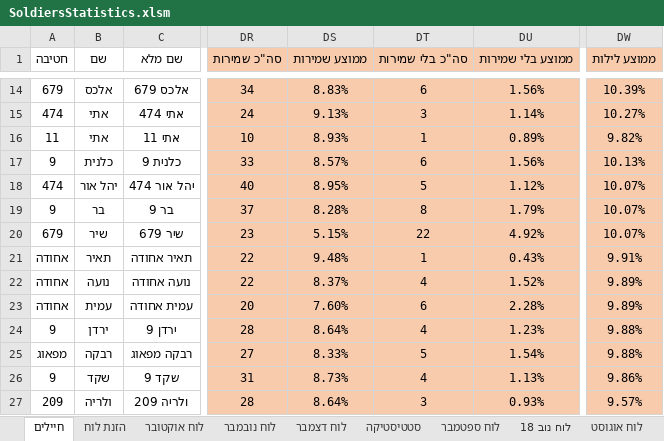
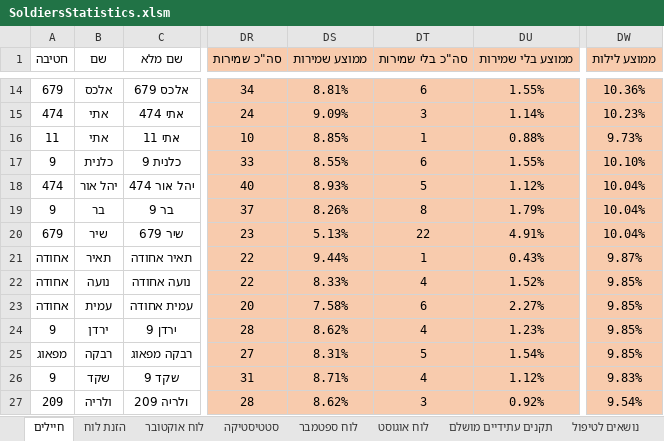
Before and after one commit to YuvalAlf/Duty-Table, an Excel workbook: SoldiersStatistics.xlsm, sheet חיילים, drawn as a sheet; only a part is shown, gaps mark what is left out; values as stored, in another font and other column widths than the file's, no borders; conditional formats not drawn; the diff covers the shown part only; the diff names each change by its address in the sheet, - before the commit and + after, or states it on an @@ line.

```diff
--- a/SoldiersStatistics.xlsm (sheet חיילים)
+++ b/SoldiersStatistics.xlsm (sheet חיילים)
-sheet tab: לוח נוב 18
+sheet tab: נושאים לטיפול
-DS14 (ממוצע שמירות): 8.83%
+DS14 (ממוצע שמירות): 8.81%
-DU14 (ממוצע בלי שמירות): 1.56%
+DU14 (ממוצע בלי שמירות): 1.55%
-DW14 (ממוצע לילות): 10.39%
+DW14 (ממוצע לילות): 10.36%
-DS15 (ממוצע שמירות): 9.13%
+DS15 (ממוצע שמירות): 9.09%
-DW15 (ממוצע לילות): 10.27%
+DW15 (ממוצע לילות): 10.23%
-DS16 (ממוצע שמירות): 8.93%
+DS16 (ממוצע שמירות): 8.85%
-DU16 (ממוצע בלי שמירות): 0.89%
+DU16 (ממוצע בלי שמירות): 0.88%
-DW16 (ממוצע לילות): 9.82%
+DW16 (ממוצע לילות): 9.73%
-DS17 (ממוצע שמירות): 8.57%
+DS17 (ממוצע שמירות): 8.55%
-DU17 (ממוצע בלי שמירות): 1.56%
+DU17 (ממוצע בלי שמירות): 1.55%
-DW17 (ממוצע לילות): 10.13%
+DW17 (ממוצע לילות): 10.10%
-DS18 (ממוצע שמירות): 8.95%
+DS18 (ממוצע שמירות): 8.93%
-DW18:DW20 (ממוצע לילות): 10.07%
+DW18:DW20 (ממוצע לילות): 10.04%
-DS19 (ממוצע שמירות): 8.28%
+DS19 (ממוצע שמירות): 8.26%
-DS20 (ממוצע שמירות): 5.15%
+DS20 (ממוצע שמירות): 5.13%
-DU20 (ממוצע בלי שמירות): 4.92%
+DU20 (ממוצע בלי שמירות): 4.91%
-DS21 (ממוצע שמירות): 9.48%
+DS21 (ממוצע שמירות): 9.44%
-DW21 (ממוצע לילות): 9.91%
+DW21 (ממוצע לילות): 9.87%
-DS22 (ממוצע שמירות): 8.37%
+DS22 (ממוצע שמירות): 8.33%
-DW22:DW23 (ממוצע לילות): 9.89%
+DW22:DW23 (ממוצע לילות): 9.85%
-DS23 (ממוצע שמירות): 7.60%
+DS23 (ממוצע שמירות): 7.58%
-DU23 (ממוצע בלי שמירות): 2.28%
+DU23 (ממוצע בלי שמירות): 2.27%
-DS24 (ממוצע שמירות): 8.64%
+DS24 (ממוצע שמירות): 8.62%
-DW24:DW25 (ממוצע לילות): 9.88%
+DW24:DW25 (ממוצע לילות): 9.85%
-DS25 (ממוצע שמירות): 8.33%
+DS25 (ממוצע שמירות): 8.31%
-DS26 (ממוצע שמירות): 8.73%
+DS26 (ממוצע שמירות): 8.71%
-DU26 (ממוצע בלי שמירות): 1.13%
+DU26 (ממוצע בלי שמירות): 1.12%
-DW26 (ממוצע לילות): 9.86%
+DW26 (ממוצע לילות): 9.83%
-DS27 (ממוצע שמירות): 8.64%
+DS27 (ממוצע שמירות): 8.62%
-DU27 (ממוצע בלי שמירות): 0.93%
+DU27 (ממוצע בלי שמירות): 0.92%
-DW27 (ממוצע לילות): 9.57%
+DW27 (ממוצע לילות): 9.54%
```
Also changed, not shown: 62 edited cells and cell formats elsewhere in this sheet, sheet חיילים שלא עברו מבחן, other sheet tabs.
